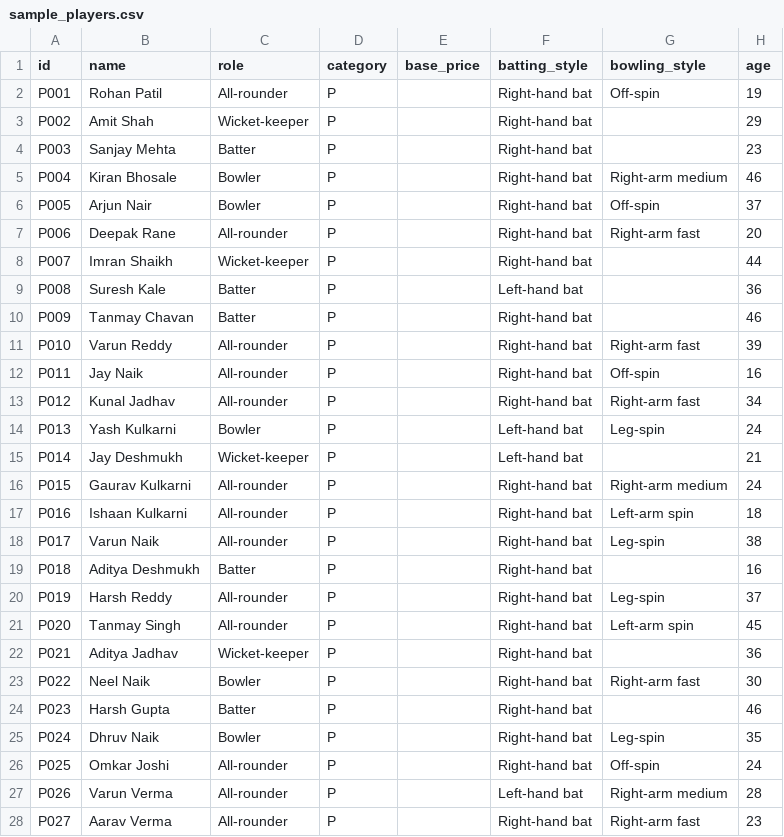
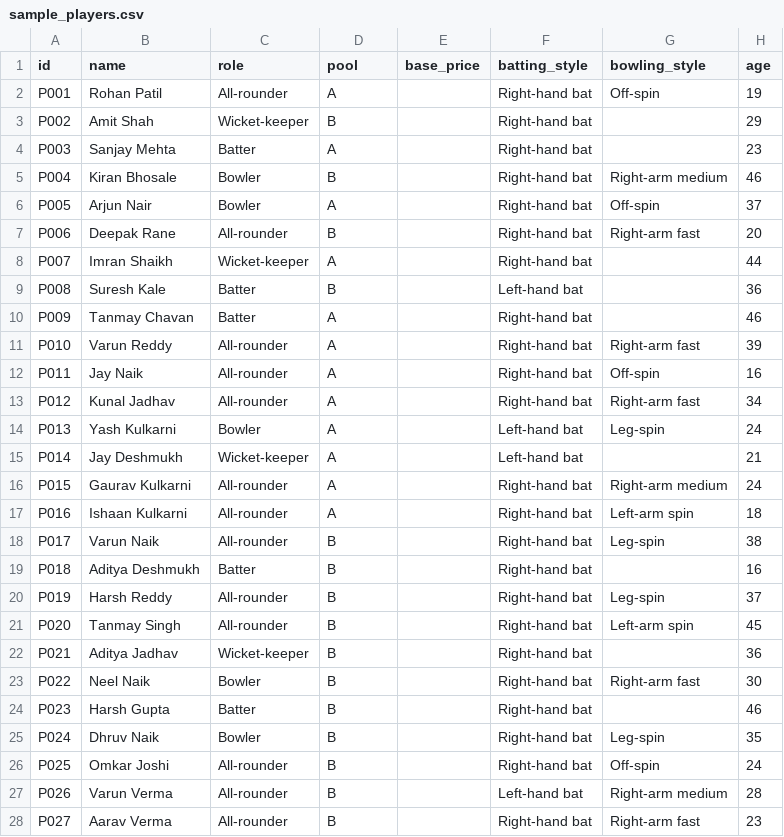
Before and after one commit to pareshzawar/AuctionXI, a CSV file: templates/sample_players.csv, drawn as a sheet; only a part is shown; the diff covers the shown part only; the diff names each change by its address in the sheet, - before the commit and + after, or states it on an @@ line.

```diff
--- a/templates/sample_players.csv
+++ b/templates/sample_players.csv
-D1: category
+D1: pool
-D2 (pool): P
+D2 (pool): A
-D3 (pool): P
+D3 (pool): B
-D4 (pool): P
+D4 (pool): A
-D5 (pool): P
+D5 (pool): B
-D6 (pool): P
+D6 (pool): A
-D7 (pool): P
+D7 (pool): B
-D8 (pool): P
+D8 (pool): A
-D9 (pool): P
+D9 (pool): B
-D10:D17 (pool): P
+D10:D17 (pool): A
-D18:D28 (pool): P
+D18:D28 (pool): B
```
Also changed, not shown: 17 edited cells elsewhere in this file, templates/players_template.csv, templates/sample_tournament_setup.csv, 12 other files.
